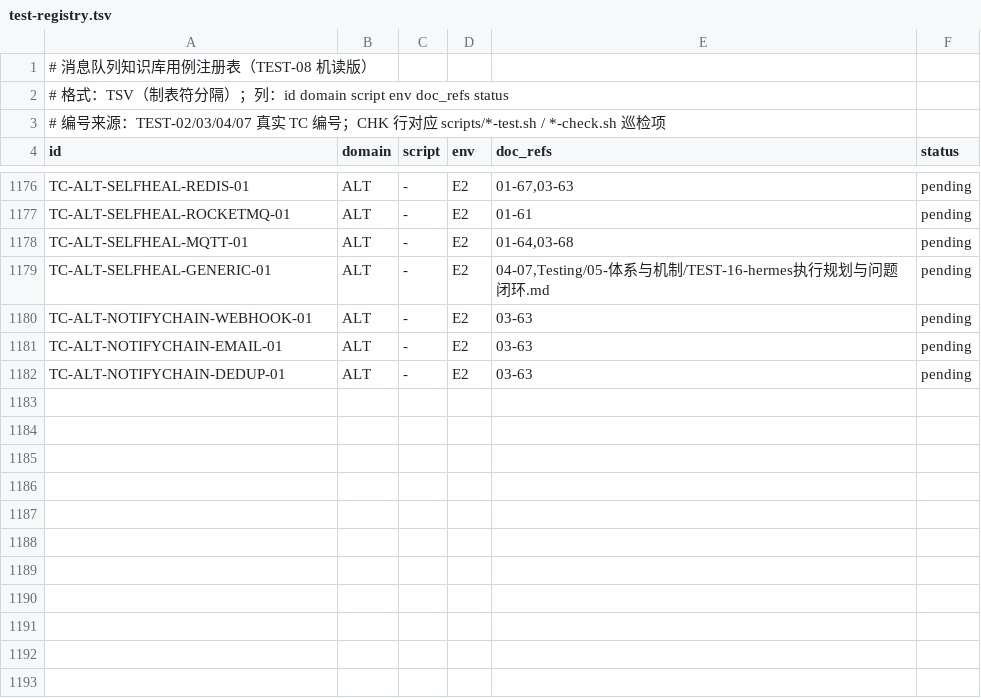
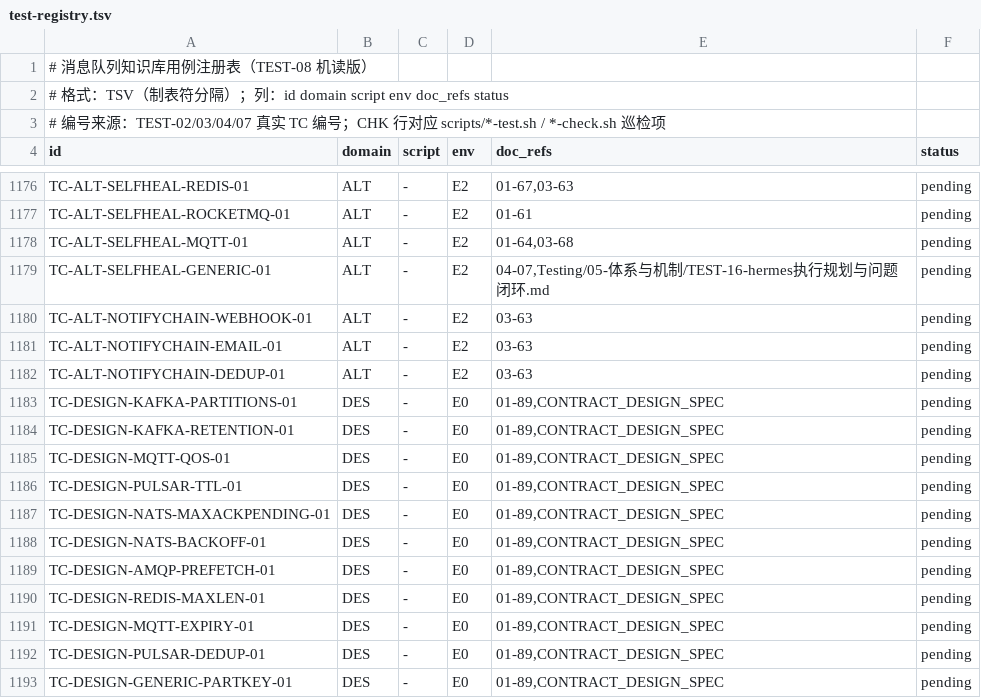
Before and after one commit to AdaMartin18010/Mq, a TSV file: topics/scripts/test-registry.tsv, drawn as a sheet; only a part is shown, gaps mark what is left out; the diff names each change by its address in the sheet, - before the commit and + after, or states it on an @@ line.

Commit message:
158收口：01-88补互链（抽检FAIL修复）+STATUS对齐+TC-DESIGN 11条+审计0不一致
- 抽检抓 01-88 无互链（规则表引文档名未给链接）——补参考来源节
- TC-DESIGN 11 条设计评审用例（01-89 否决案例种子，DES 域注册，执行归 hermes）
- consistency-audit 复跑 0 项不一致（总计 1705/主题 279/01系 88 对齐）

```diff
--- a/topics/scripts/test-registry.tsv
+++ b/topics/scripts/test-registry.tsv
+row 1183: TC-DESIGN-KAFKA-PARTITIONS-01 | DES | - | E0 | 01-89,CONTRACT_DESIGN_SPEC | pending
+row 1184: TC-DESIGN-KAFKA-RETENTION-01 | DES | - | E0 | 01-89,CONTRACT_DESIGN_SPEC | pending
+row 1185: TC-DESIGN-MQTT-QOS-01 | DES | - | E0 | 01-89,CONTRACT_DESIGN_SPEC | pending
+row 1186: TC-DESIGN-PULSAR-TTL-01 | DES | - | E0 | 01-89,CONTRACT_DESIGN_SPEC | pending
+row 1187: TC-DESIGN-NATS-MAXACKPENDING-01 | DES | - | E0 | 01-89,CONTRACT_DESIGN_SPEC | pending
+row 1188: TC-DESIGN-NATS-BACKOFF-01 | DES | - | E0 | 01-89,CONTRACT_DESIGN_SPEC | pending
+row 1189: TC-DESIGN-AMQP-PREFETCH-01 | DES | - | E0 | 01-89,CONTRACT_DESIGN_SPEC | pending
+row 1190: TC-DESIGN-REDIS-MAXLEN-01 | DES | - | E0 | 01-89,CONTRACT_DESIGN_SPEC | pending
+row 1191: TC-DESIGN-MQTT-EXPIRY-01 | DES | - | E0 | 01-89,CONTRACT_DESIGN_SPEC | pending
+row 1192: TC-DESIGN-PULSAR-DEDUP-01 | DES | - | E0 | 01-89,CONTRACT_DESIGN_SPEC | pending
+row 1193: TC-DESIGN-GENERIC-PARTKEY-01 | DES | - | E0 | 01-89,CONTRACT_DESIGN_SPEC | pending
```
Also changed, not shown: 14 other files.
